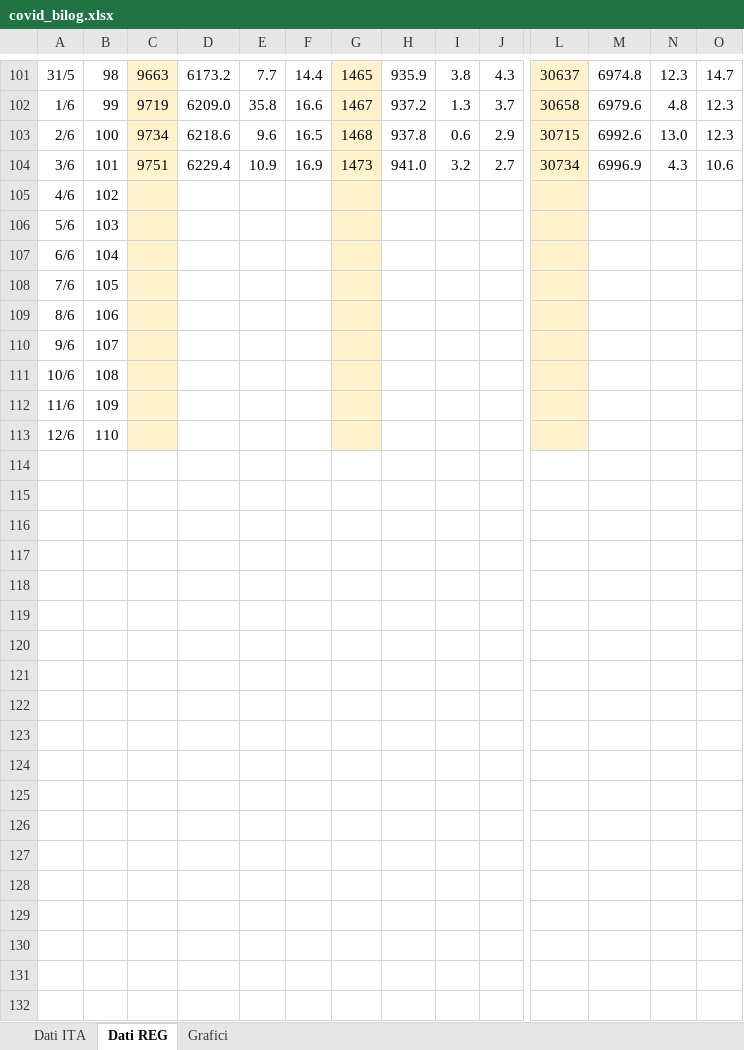
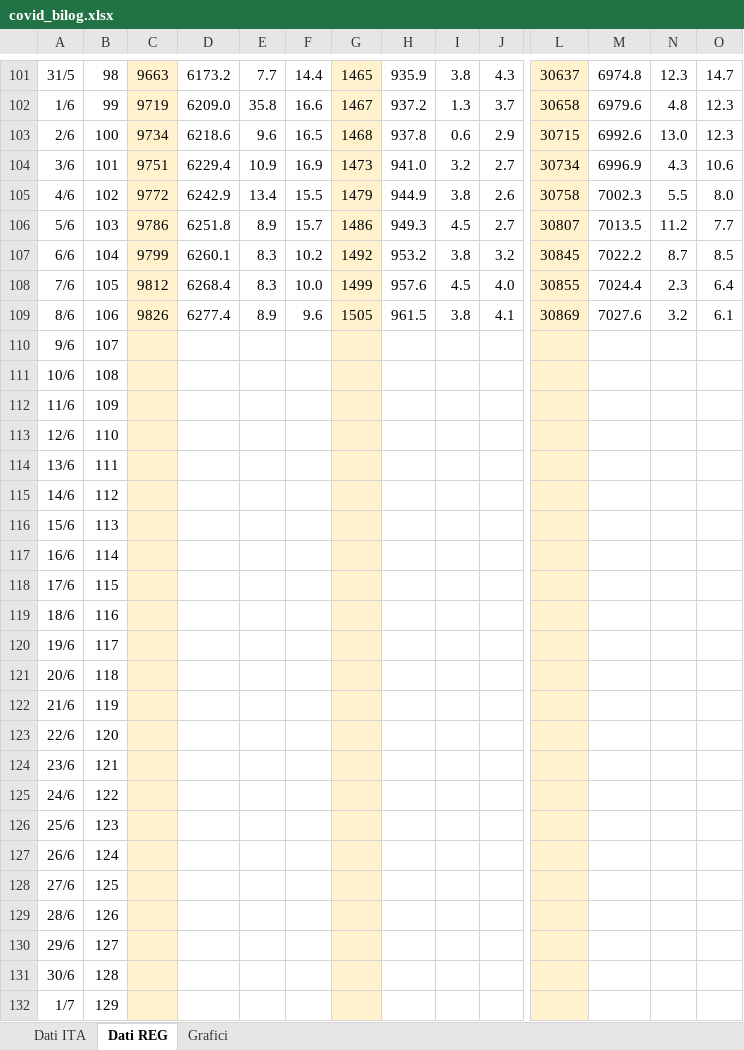
Before and after one commit to mattecarpa/Covid19, an Excel workbook: covid_bilog.xlsx, sheet Dati REG, drawn as a sheet; only a part is shown, gaps mark what is left out; values as stored, in another font and other column widths than the file's, no borders; removed rows and columns are numbered as before the commit, all else as after; rows hold the shown columns only; the diff covers the shown part only; the diff names each change by its address in the sheet, - before the commit and + after, or states it on an @@ line.

Commit message:
Daily update

```diff
--- a/covid_bilog.xlsx (sheet Dati REG)
+++ b/covid_bilog.xlsx (sheet Dati REG)
-row 105: 4/6 | 102
-row 106: 5/6 | 103
-row 107: 6/6 | 104
-row 108: 7/6 | 105
-row 109: 8/6 | 106
+row 105: 4/6 | 102 | 9772 | 6242.9 | 13.4 | 15.5 | 1479 | 944.9 | 3.8 | 2.6 | 30758 | 7002.3 | 5.5 | 8.0
+row 106: 5/6 | 103 | 9786 | 6251.8 | 8.9 | 15.7 | 1486 | 949.3 | 4.5 | 2.7 | 30807 | 7013.5 | 11.2 | 7.7
+row 107: 6/6 | 104 | 9799 | 6260.1 | 8.3 | 10.2 | 1492 | 953.2 | 3.8 | 3.2 | 30845 | 7022.2 | 8.7 | 8.5
+row 108: 7/6 | 105 | 9812 | 6268.4 | 8.3 | 10.0 | 1499 | 957.6 | 4.5 | 4.0 | 30855 | 7024.4 | 2.3 | 6.4
+row 109: 8/6 | 106 | 9826 | 6277.4 | 8.9 | 9.6 | 1505 | 961.5 | 3.8 | 4.1 | 30869 | 7027.6 | 3.2 | 6.1
+row 114: 13/6 | 111
+row 115: 14/6 | 112
+row 116: 15/6 | 113
+row 117: 16/6 | 114
+row 118: 17/6 | 115
+row 119: 18/6 | 116
+row 120: 19/6 | 117
+row 121: 20/6 | 118
+row 122: 21/6 | 119
+row 123: 22/6 | 120
+row 124: 23/6 | 121
+row 125: 24/6 | 122
+row 126: 25/6 | 123
+row 127: 26/6 | 124
+row 128: 27/6 | 125
+row 129: 28/6 | 126
+row 130: 29/6 | 127
+row 131: 30/6 | 128
+row 132: 1/7 | 129
```
Also changed, not shown: 7 added rows elsewhere in this sheet, sheet Dati ITA, charts or pictures.
